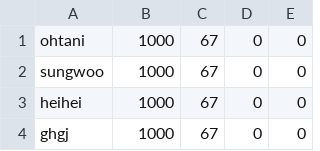
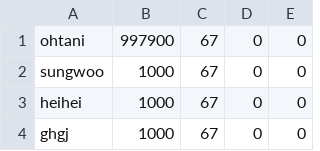
Before and after one commit to hyun090305/ClassRoyale, a CSV file: data/accounts.csv, drawn as a sheet; only a part is shown.

```diff
--- a/data/accounts.csv
+++ b/data/accounts.csv
@@ -1,2 +1,2 @@
-ohtani,1000,67,0,0
+ohtani,997900,67,0,0
 sungwoo,1000,67,0,0
```
Also changed, not shown: 7 other files.
